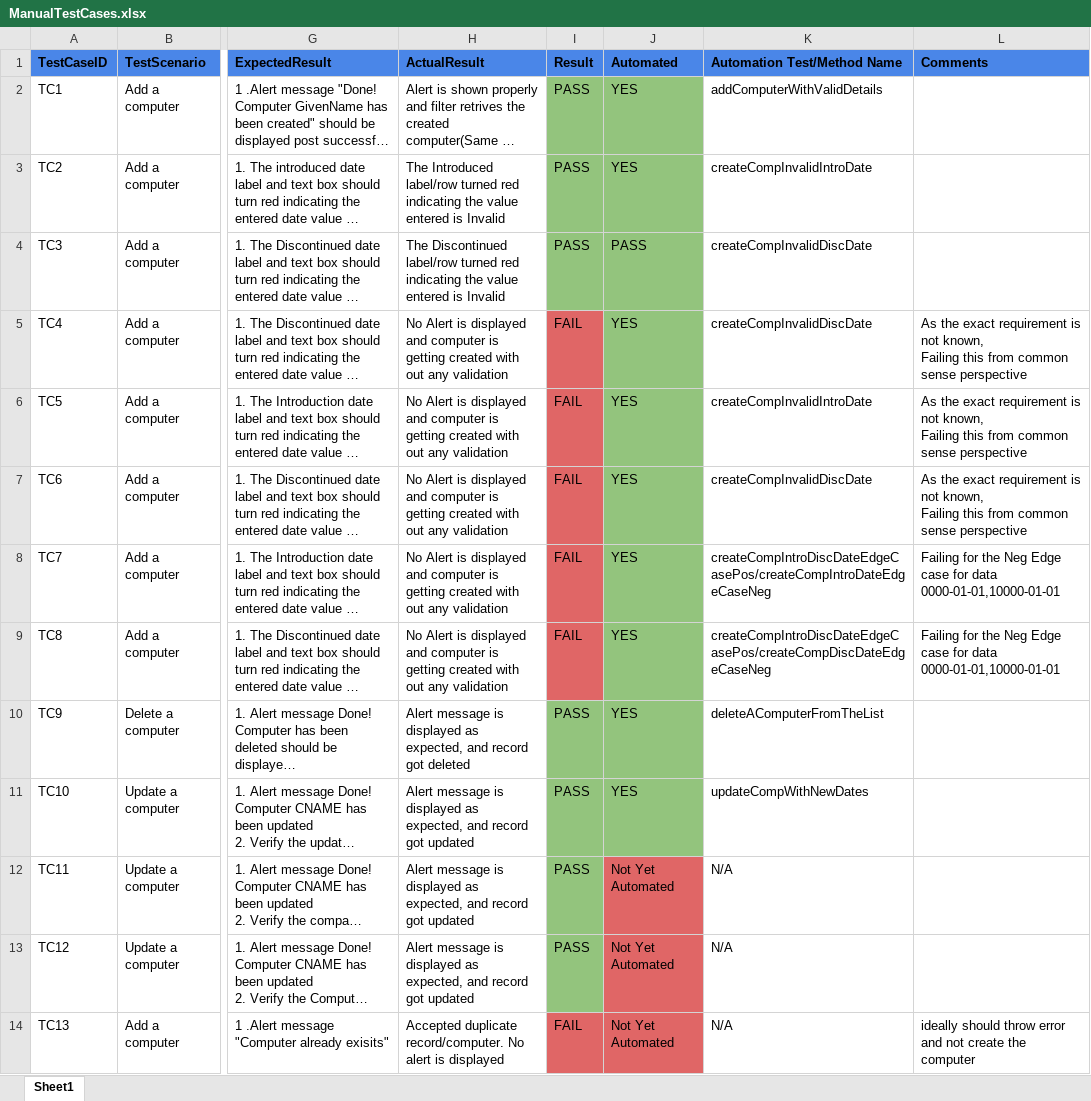
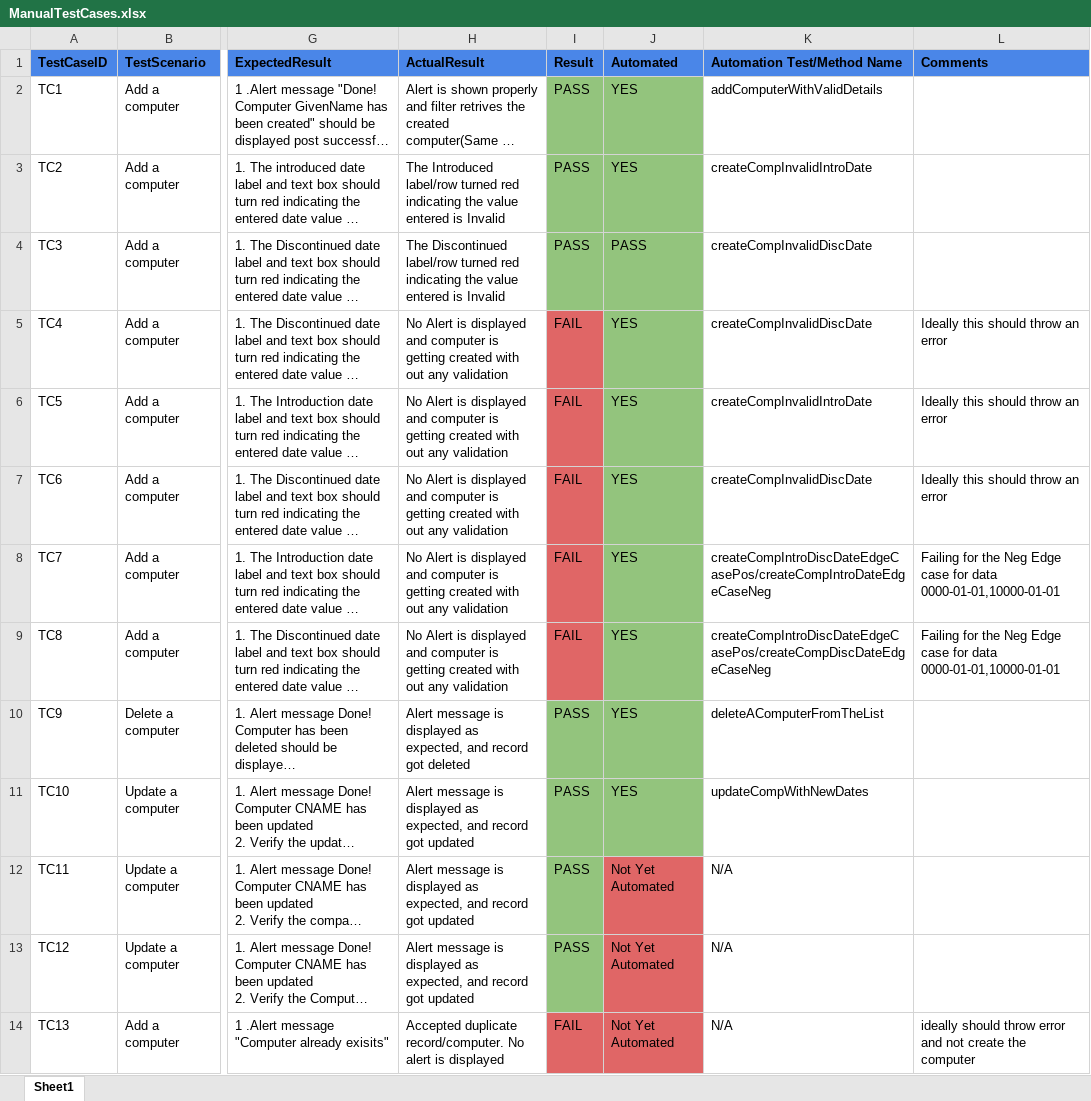
Before and after one commit to kaushik9999/CMSearchAppAutomation-java, an Excel workbook: ManualTestCases.xlsx, sheet Sheet1, drawn as a sheet; only a part is shown, gaps mark what is left out; long unchanged cells end in …; values as stored, in another font and other column widths than the file's, no borders; ↵ is a line break in a cell; the diff names each change by its address in the sheet, - before the commit and + after, or states it on an @@ line.

Commit message:
ManualTestCases Right Document

```diff
--- a/ManualTestCases.xlsx (sheet Sheet1)
+++ b/ManualTestCases.xlsx (sheet Sheet1)
-L5:L7 (Comments): As the exact requirement is not known, ↵ Failing this from common sense perspective
+L5:L7 (Comments): Ideally this should throw an error
```
